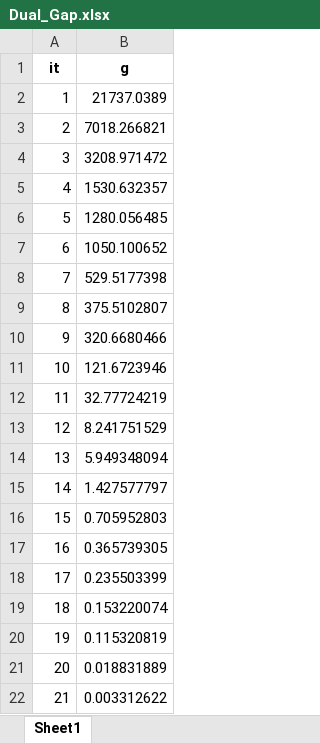
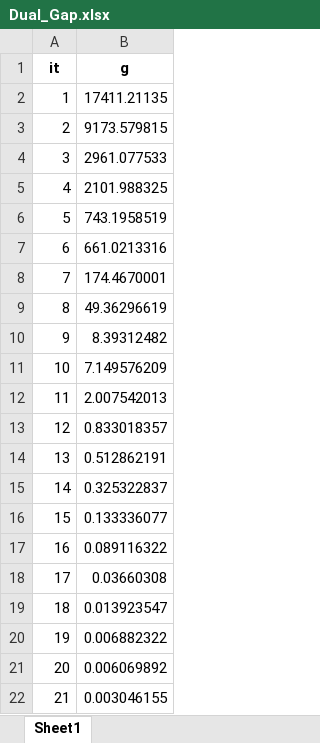
Before and after one commit to feuer95/Thesis, an Excel workbook: Python/Dual_Gap.xlsx, sheet Sheet1, drawn as a sheet; values as stored, in another font and other column widths than the file's, no borders; the diff names each change by its address in the sheet, - before the commit and + after, or states it on an @@ line.

```diff
--- a/Python/Dual_Gap.xlsx (sheet Sheet1)
+++ b/Python/Dual_Gap.xlsx (sheet Sheet1)
-B2 (g): 21737.0389
+B2 (g): 17411.21135
-B3 (g): 7018.266821
+B3 (g): 9173.579815
-B4 (g): 3208.971472
+B4 (g): 2961.077533
-B5 (g): 1530.632357
+B5 (g): 2101.988325
-B6 (g): 1280.056485
+B6 (g): 743.1958519
-B7 (g): 1050.100652
+B7 (g): 661.0213316
-B8 (g): 529.5177398
+B8 (g): 174.4670001
-B9 (g): 375.5102807
+B9 (g): 49.36296619
-B10 (g): 320.6680466
+B10 (g): 8.39312482
-B11 (g): 121.6723946
+B11 (g): 7.149576209
-B12 (g): 32.77724219
+B12 (g): 2.007542013
-B13 (g): 8.241751529
+B13 (g): 0.833018357
-B14 (g): 5.949348094
+B14 (g): 0.512862191
-B15 (g): 1.427577797
+B15 (g): 0.325322837
-B16 (g): 0.705952803
+B16 (g): 0.133336077
-B17 (g): 0.365739305
+B17 (g): 0.089116322
-B18 (g): 0.235503399
+B18 (g): 0.03660308
-B19 (g): 0.153220074
+B19 (g): 0.013923547
-B20 (g): 0.115320819
+B20 (g): 0.006882322
-B21 (g): 0.018831889
+B21 (g): 0.006069892
-B22 (g): 0.003312622
+B22 (g): 0.003046155
```
Also changed, not shown: 7 other files.
